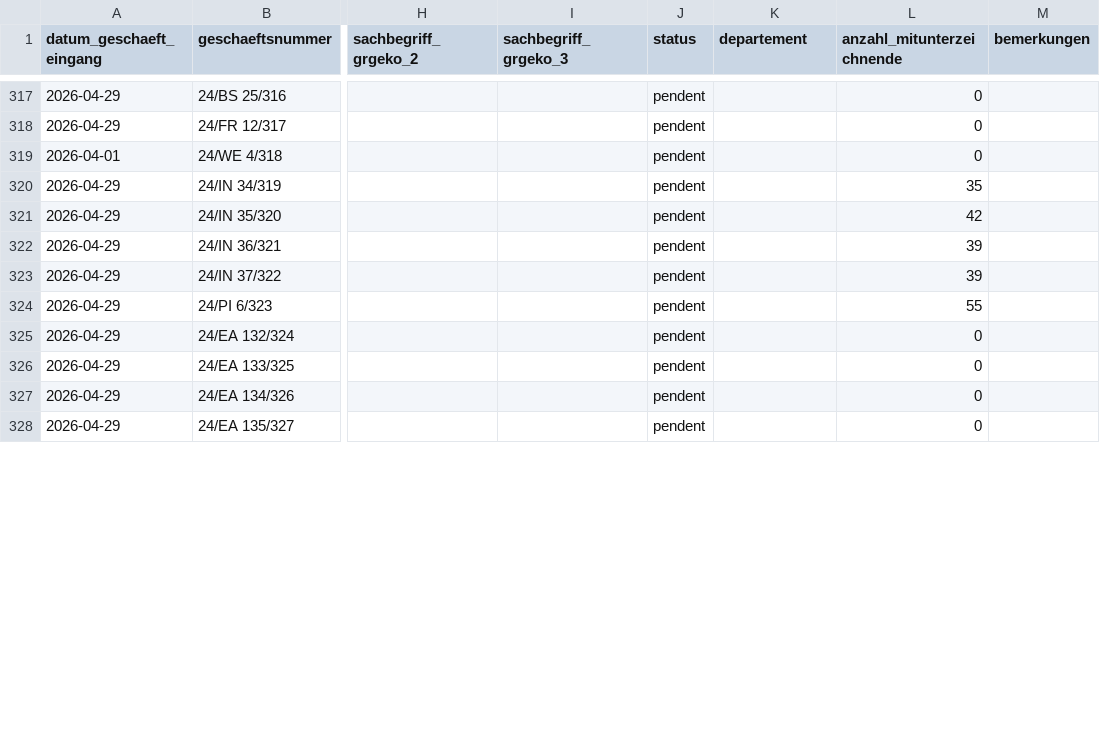
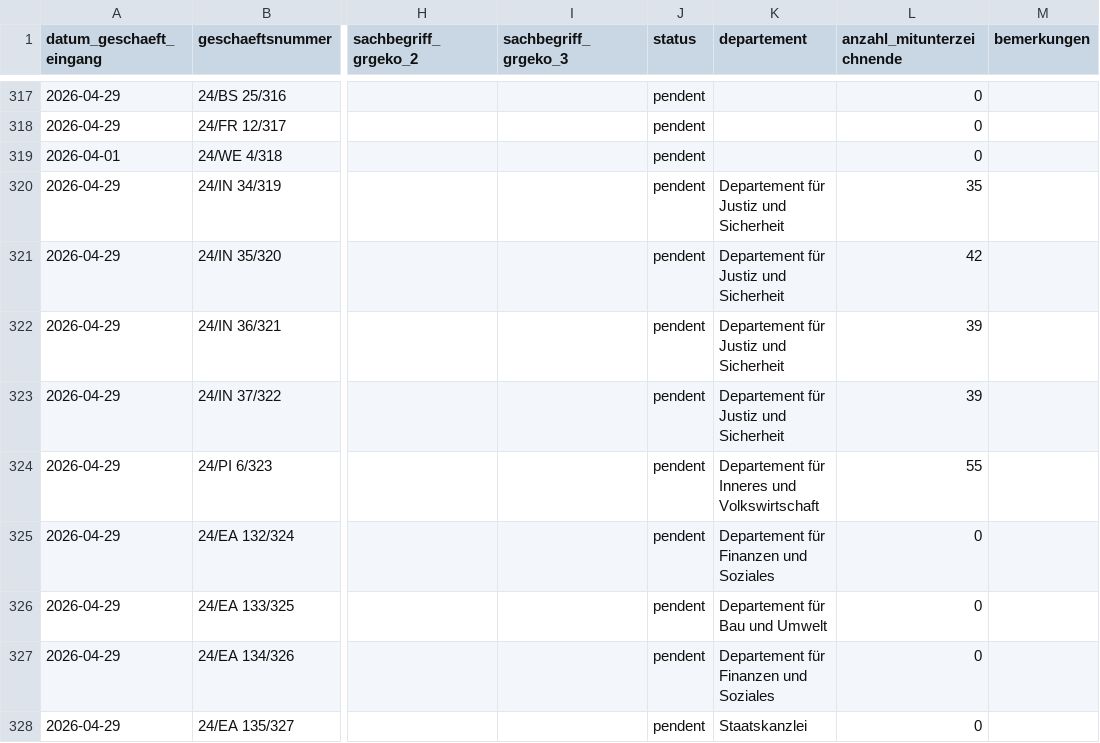
Before and after one commit to ogdtg/sitzungsprotokolle, a CSV file: data/geschaefte.csv, drawn as a sheet; only a part is shown, gaps mark what is left out; the diff covers the shown part only; the diff names each change by its address in the sheet, - before the commit and + after, or states it on an @@ line.

```diff
--- a/data/geschaefte.csv
+++ b/data/geschaefte.csv
-K320:K323 (departement): (empty)
+K320:K323 (departement): Departement für Justiz und Sicherheit
-K324 (departement): (empty)
+K324 (departement): Departement für Inneres und Volkswirtschaft
-K325 (departement): (empty)
+K325 (departement): Departement für Finanzen und Soziales
-K326 (departement): (empty)
+K326 (departement): Departement für Bau und Umwelt
-K327 (departement): (empty)
+K327 (departement): Departement für Finanzen und Soziales
-K328 (departement): (empty)
+K328 (departement): Staatskanzlei
```
Also changed, not shown: 12 edited cells elsewhere in this file, 5 other files.
